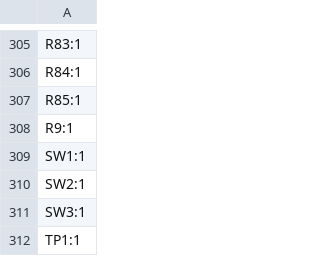
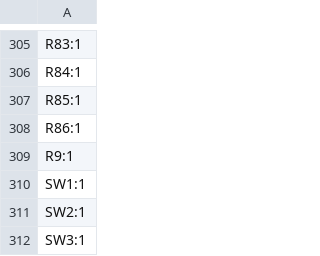
Before and after one commit to Nicolai-Electronics/tanmatsu-hardware, a CSV file: production/designators.csv, drawn as a sheet; only a part is shown, gaps mark what is left out; the shorter side is filled out with more unchanged rows; the diff names each change by its address in the sheet, - before the commit and + after, or states it on an @@ line.

```diff
--- a/production/designators.csv
+++ b/production/designators.csv
+row 308: R86:1
```
Also changed, not shown: production/bom.csv, production/positions.csv, 14 other files.
